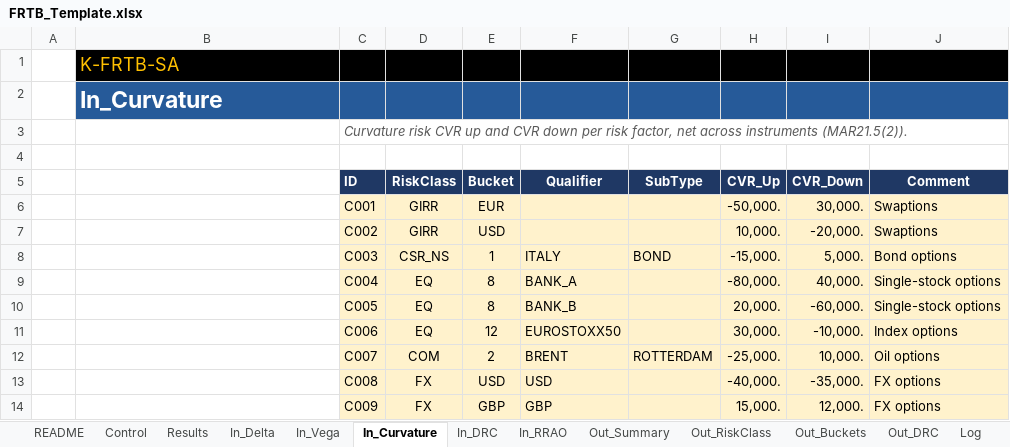
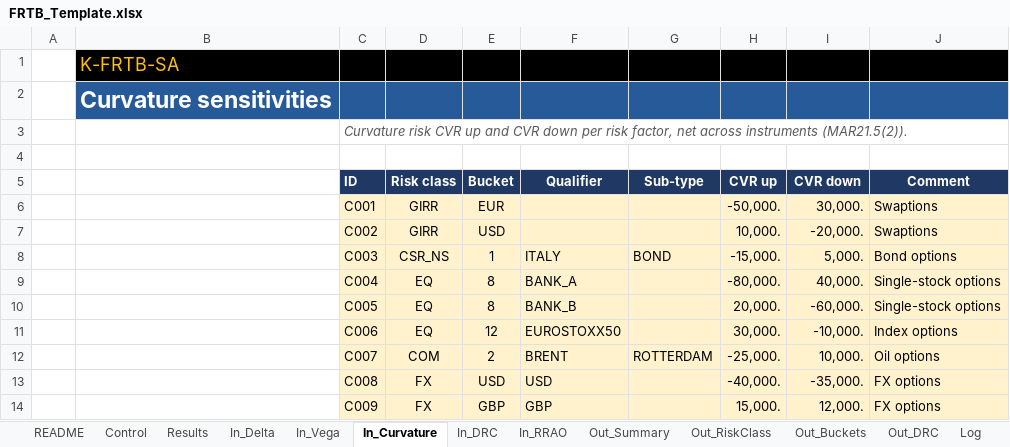
Before and after one commit to danielep71/K-FRTB-SA, an Excel workbook: src/workbook/FRTB_Template.xlsx, sheet In_Curvature, drawn as a sheet; values as stored, in another font and other column widths than the file's, no borders; charts and pictures not drawn; the diff names each change by its address in the sheet, - before the commit and + after, or states it on an @@ line.

```diff
--- a/src/workbook/FRTB_Template.xlsx (sheet In_Curvature)
+++ b/src/workbook/FRTB_Template.xlsx (sheet In_Curvature)
-B2: In_Curvature
+B2: Curvature sensitivities
-D5: RiskClass
+D5: Risk class
-G5: SubType
+G5: Sub-type
-H5: CVR_Up
+H5: CVR up
-I5: CVR_Down
+I5: CVR down
```
Also changed, not shown: sheet Out_DRC, sheet Out_Buckets, sheet Out_RiskClass, sheet Results, sheet Log, sheet In_Vega, 13 more sheets.
